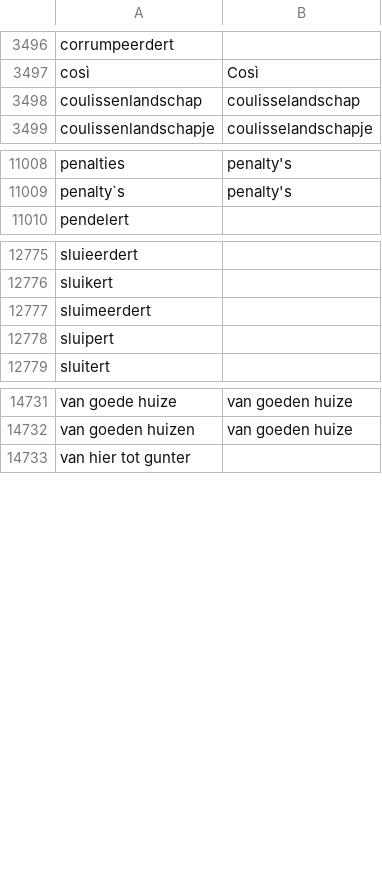
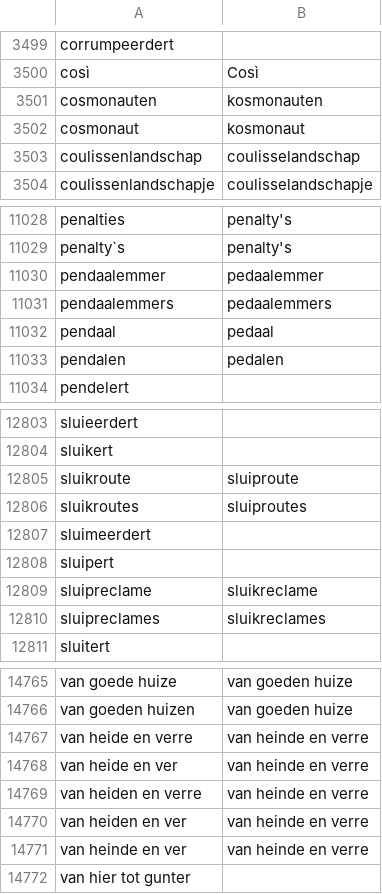
Before and after one commit to OpenTaal/opentaal-wordlist, a TSV file: elements/corrections.tsv, drawn as a sheet; only a part is shown, gaps mark what is left out; the diff covers the shown part only; the diff names each change by its address in the sheet, - before the commit and + after, or states it on an @@ line.

```diff
--- a/elements/corrections.tsv
+++ b/elements/corrections.tsv
+row 3501: cosmonauten | kosmonauten
+row 3502: cosmonaut | kosmonaut
+row 11030: pendaalemmer | pedaalemmer
+row 11031: pendaalemmers | pedaalemmers
+row 11032: pendaal | pedaal
+row 11033: pendalen | pedalen
+row 12805: sluikroute | sluiproute
+row 12806: sluikroutes | sluiproutes
+row 12809: sluipreclame | sluikreclame
+row 12810: sluipreclames | sluikreclames
+row 14767: van heide en verre | van heinde en verre
+row 14768: van heide en ver | van heinde en verre
+row 14769: van heiden en verre | van heinde en verre
+row 14770: van heiden en ver | van heinde en verre
+row 14771: van heinde en ver | van heinde en verre
```
Also changed, not shown: 27 added rows and 1 edited cell elsewhere in this file, 6 other files.
